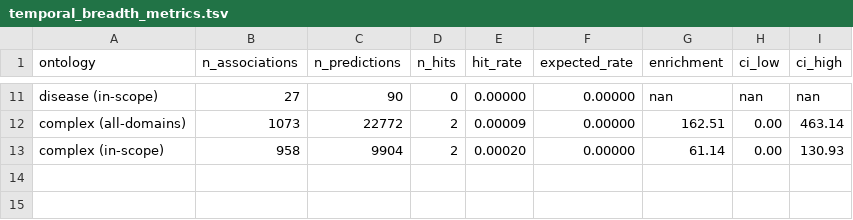
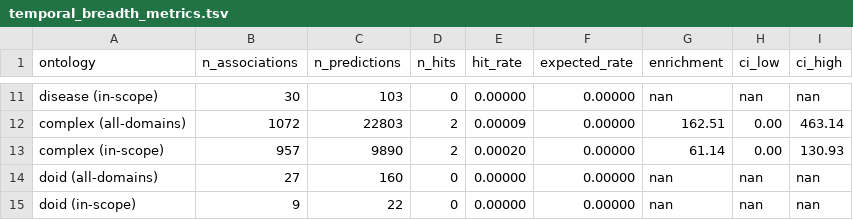
Before and after one commit to dbolser/dcGO-2.0, a TSV file: validation/temporal_breadth_metrics.tsv, drawn as a sheet; only a part is shown, gaps mark what is left out; the diff covers the shown part only; the diff names each change by its address in the sheet, - before the commit and + after, or states it on an @@ line.

```diff
--- a/validation/temporal_breadth_metrics.tsv
+++ b/validation/temporal_breadth_metrics.tsv
-B11 (n_associations): 27
+B11 (n_associations): 30
-C11 (n_predictions): 90
+C11 (n_predictions): 103
-B12 (n_associations): 1073
+B12 (n_associations): 1072
-C12 (n_predictions): 22772
+C12 (n_predictions): 22803
-B13 (n_associations): 958
+B13 (n_associations): 957
-C13 (n_predictions): 9904
+C13 (n_predictions): 9890
+row 14: doid (all-domains) | 27 | 160 | 0 | 0.00000 | 0.00000 | nan | nan | nan
+row 15: doid (in-scope) | 9 | 22 | 0 | 0.00000 | 0.00000 | nan | nan | nan
```
Also changed, not shown: 63 edited cells elsewhere in this file, 2 other files.
